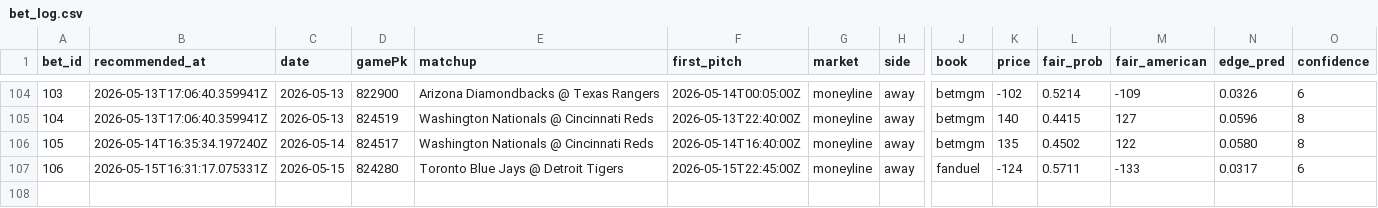
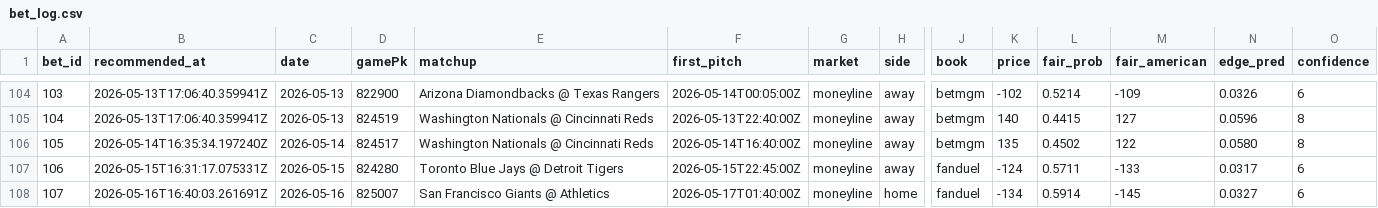
Before and after one commit to Scottguts/mlb-sharp, a CSV file: mlb_data/bet_log.csv, drawn as a sheet; only a part is shown, gaps mark what is left out; rows hold the shown columns only; the diff names each change by its address in the sheet, - before the commit and + after, or states it on an @@ line.

```diff
--- a/mlb_data/bet_log.csv
+++ b/mlb_data/bet_log.csv
+row 108: 107 | 2026-05-16T16:40:03.261691Z | 2026-05-16 | 825007 | San Francisco Giants @ Athletics | 2026-05-17T01:40:00Z | moneyline | home | fanduel | -134 | 0.5914 | -145 | 0.0327 | 6
```
Also changed, not shown: 22 other files.
